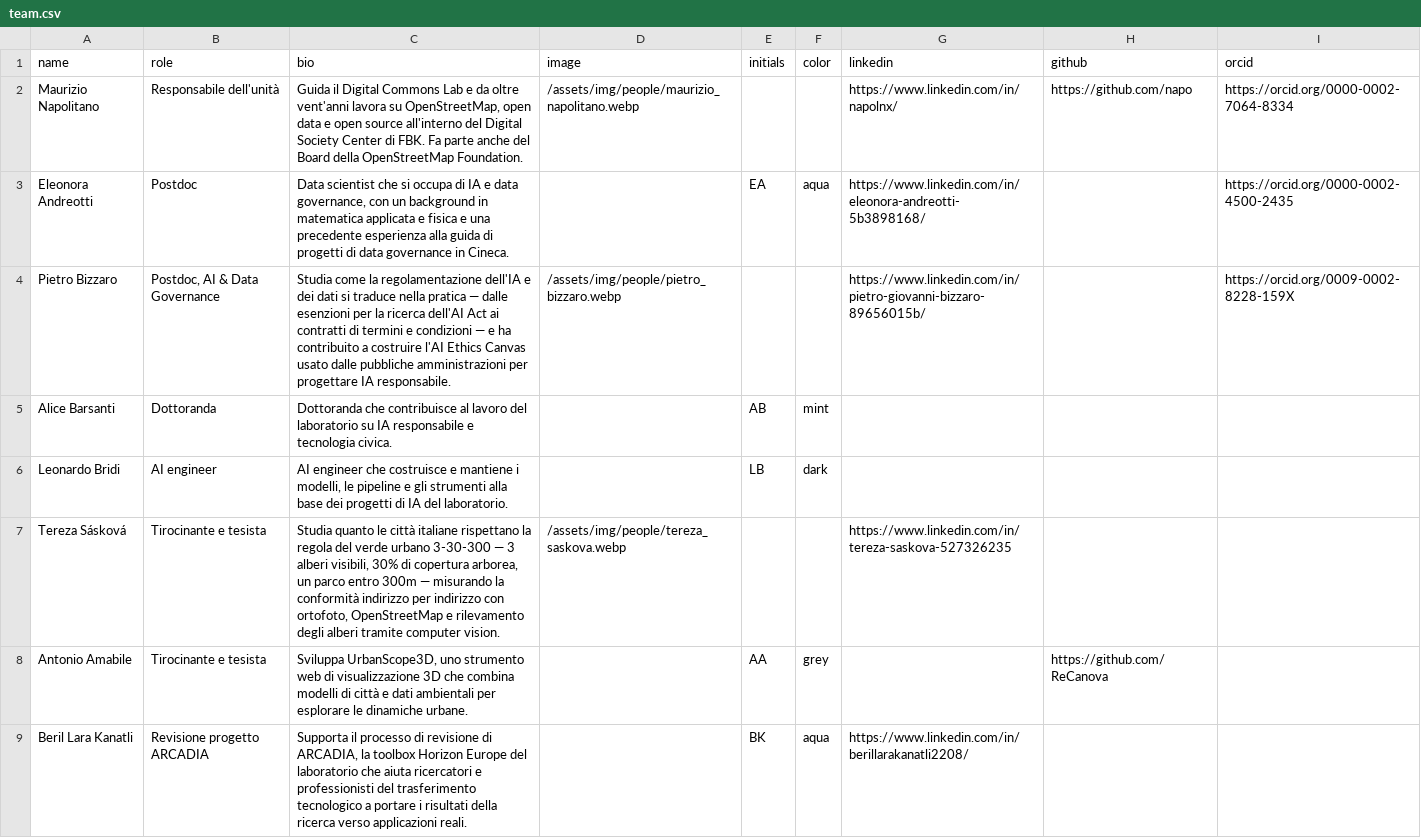
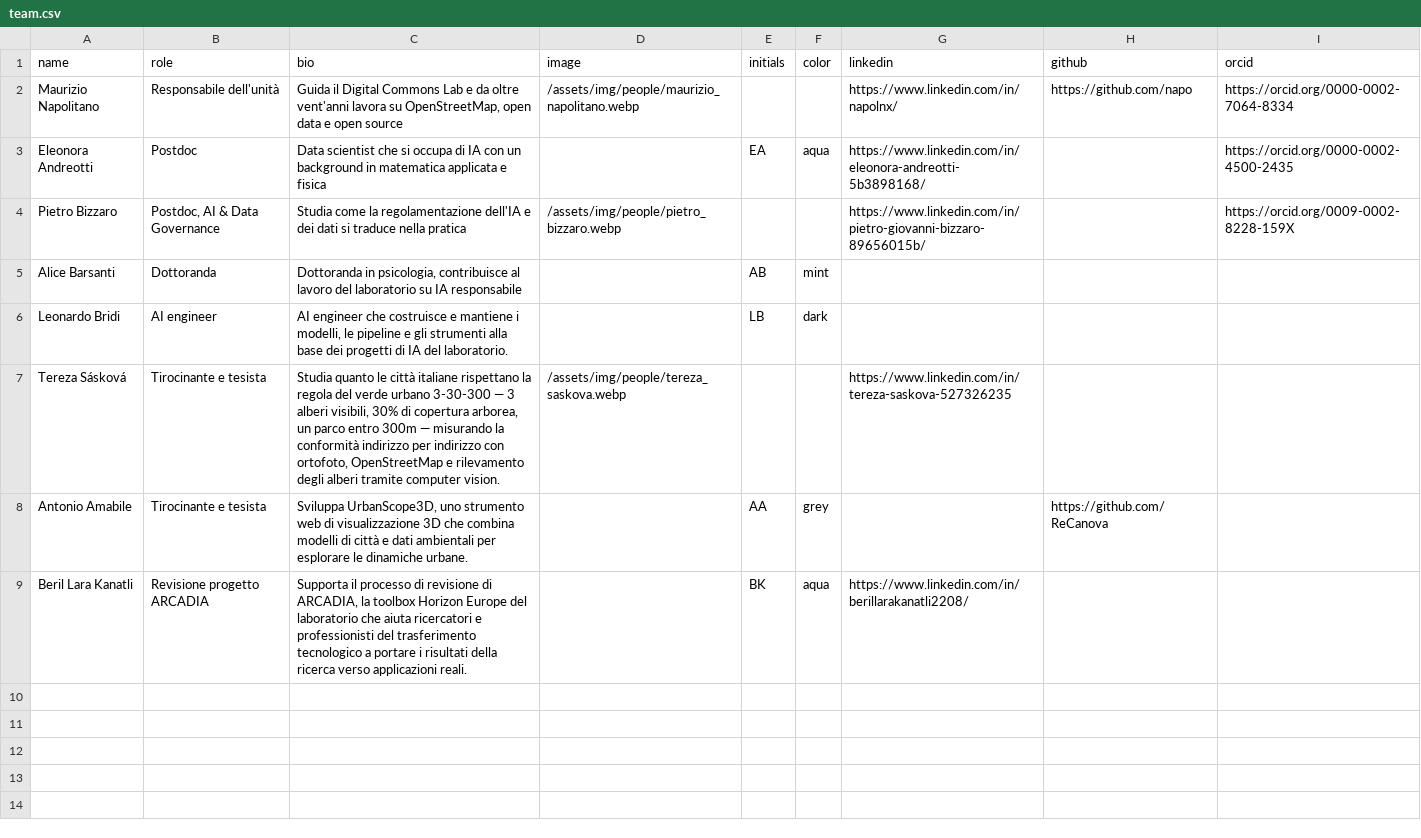
Before and after one commit to dclfbk/web, a CSV file: docs/_data/it/team.csv, drawn as a sheet.

```diff
--- a/docs/_data/it/team.csv
+++ b/docs/_data/it/team.csv
@@ -1,6 +1,6 @@
 name,role,bio,image,initials,color,linkedin,github,orcid
-Maurizio Napolitano,Responsabile dell'unità,"Guida il Digital Commons Lab e da oltre vent'anni lavora su OpenStreetMap, open data e open source all'interno del Digital Society Center di FBK. Fa parte anche del Board della OpenStreetMap Foundation.",/assets/img/people/maurizio_napolitano.webp,,,https://www.linkedin.com/in/napolnx/,https://github.com/napo,https://orcid.org/0000-0002-7064-8334
-Eleonora Andreotti,Postdoc,"Data scientist che si occupa di IA e data governance, con un background in matematica applicata e fisica e una precedente esperienza alla guida di progetti di data governance in Cineca.",,EA,aqua,https://www.linkedin.com/in/eleonora-andreotti-5b3898168/,,https://orcid.org/0000-0002-4500-2435
-Pietro Bizzaro,"Postdoc, AI & Data Governance","Studia come la regolamentazione dell'IA e dei dati si traduce nella pratica — dalle esenzioni per la ricerca dell'AI Act ai contratti di termini e condizioni — e ha contribuito a costruire l'AI Ethics Canvas usato dalle pubbliche amministrazioni per progettare IA responsabile.",/assets/img/people/pietro_bizzaro.webp,,,https://www.linkedin.com/in/pietro-giovanni-bizzaro-89656015b/,,https://orcid.org/0009-0002-8228-159X
-Alice Barsanti,Dottoranda,"Dottoranda che contribuisce al lavoro del laboratorio su IA responsabile e tecnologia civica.",,AB,mint,,,
+Maurizio Napolitano,Responsabile dell'unità,"Guida il Digital Commons Lab e da oltre vent'anni lavora su OpenStreetMap, open data e open source",/assets/img/people/maurizio_napolitano.webp,,,https://www.linkedin.com/in/napolnx/,https://github.com/napo,https://orcid.org/0000-0002-7064-8334
+Eleonora Andreotti,Postdoc,"Data scientist che si occupa di IA con un background in matematica applicata e fisica",,EA,aqua,https://www.linkedin.com/in/eleonora-andreotti-5b3898168/,,https://orcid.org/0000-0002-4500-2435
+Pietro Bizzaro,"Postdoc, AI & Data Governance","Studia come la regolamentazione dell'IA e dei dati si traduce nella pratica",/assets/img/people/pietro_bizzaro.webp,,,https://www.linkedin.com/in/pietro-giovanni-bizzaro-89656015b/,,https://orcid.org/0009-0002-8228-159X
+Alice Barsanti,Dottoranda,"Dottoranda in psicologia, contribuisce al lavoro del laboratorio su IA responsabile",,AB,mint,,,
 Leonardo Bridi,AI engineer,"AI engineer che costruisce e mantiene i modelli, le pipeline e gli strumenti alla base dei progetti di IA del laboratorio.",,LB,dark,,,
```
Also changed, not shown: docs/_data/en/team.csv.
